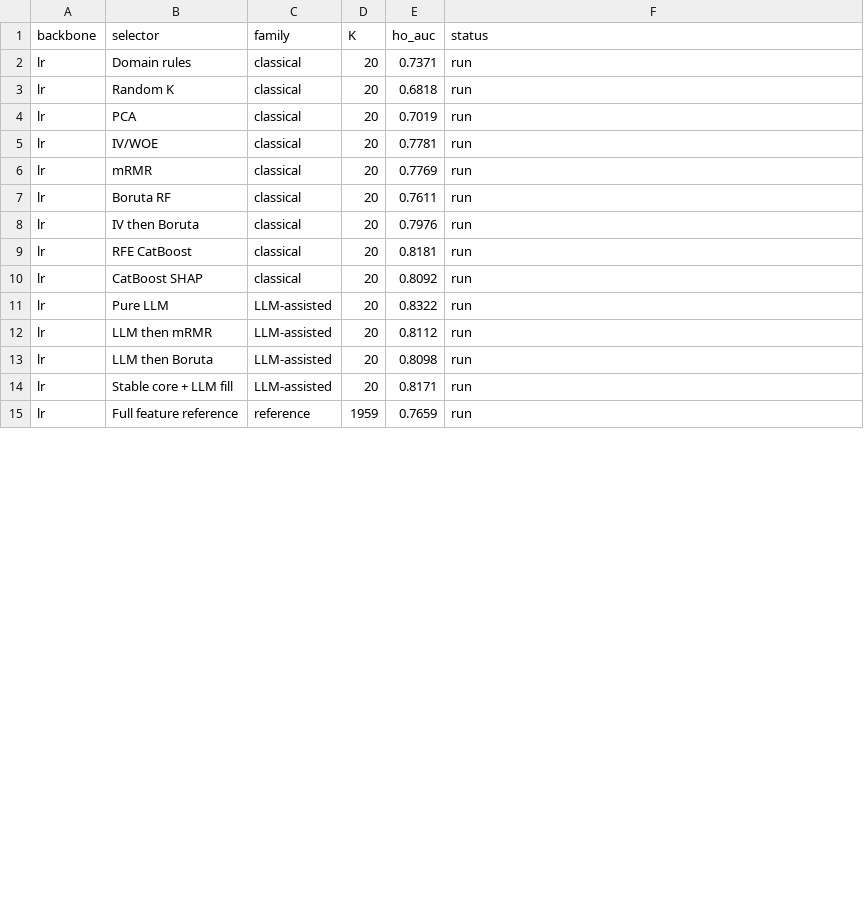
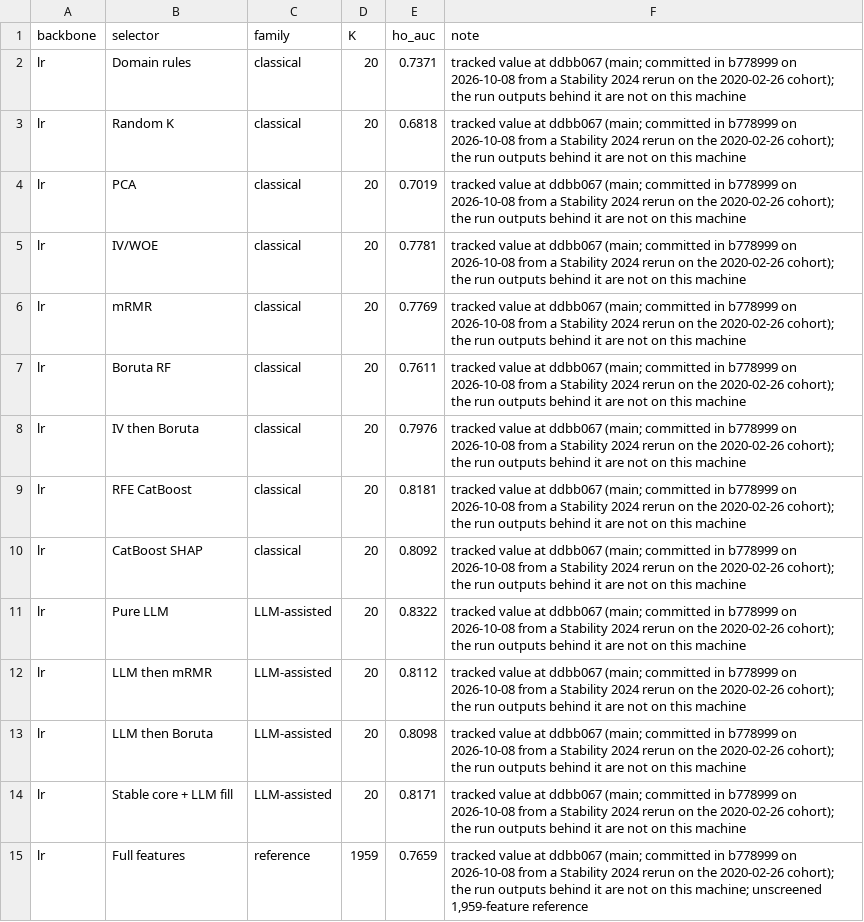
Before and after one commit to dilshodazamjonov/Feature-Selection-Research, a CSV file: results/stability_metrics_output/03_ho_auc.csv, drawn as a sheet; only a part is shown; the diff covers the shown part only.

Commit message:
results(stability): repair schemas, line endings and provenance; add files 18-22

```diff
--- a/results/stability_metrics_output/03_ho_auc.csv
+++ b/results/stability_metrics_output/03_ho_auc.csv
@@ -1,15 +1,15 @@
-backbone,selector,family,K,ho_auc,status
-lr,Domain rules,classical,20,0.7371,run
-lr,Random K,classical,20,0.6818,run
-lr,PCA,classical,20,0.7019,run
-lr,IV/WOE,classical,20,0.7781,run
-lr,mRMR,classical,20,0.7769,run
-lr,Boruta RF,classical,20,0.7611,run
-lr,IV then Boruta,classical,20,0.7976,run
-lr,RFE CatBoost,classical,20,0.8181,run
-lr,CatBoost SHAP,classical,20,0.8092,run
-lr,Pure LLM,LLM-assisted,20,0.8322,run
-lr,LLM then mRMR,LLM-assisted,20,0.8112,run
-lr,LLM then Boruta,LLM-assisted,20,0.8098,run
-lr,Stable core + LLM fill,LLM-assisted,20,0.8171,run
-lr,Full feature reference,reference,1959,0.7659,run
+backbone,selector,family,K,ho_auc,note
+lr,Domain rules,classical,20,0.7371,tracked value at ddbb067 (main; committed in b778999 on 2026-10-08 from a Stability 2024 rerun on the 2020-02-26 cohort); the run outputs behind it are not on this machine
+lr,Random K,classical,20,0.6818,tracked value at ddbb067 (main; committed in b778999 on 2026-10-08 from a Stability 2024 rerun on the 2020-02-26 cohort); the run outputs behind it are not on this machine
+lr,PCA,classical,20,0.7019,tracked value at ddbb067 (main; committed in b778999 on 2026-10-08 from a Stability 2024 rerun on the 2020-02-26 cohort); the run outputs behind it are not on this machine
+lr,IV/WOE,classical,20,0.7781,tracked value at ddbb067 (main; committed in b778999 on 2026-10-08 from a Stability 2024 rerun on the 2020-02-26 cohort); the run outputs behind it are not on this machine
+lr,mRMR,classical,20,0.7769,tracked value at ddbb067 (main; committed in b778999 on 2026-10-08 from a Stability 2024 rerun on the 2020-02-26 cohort); the run outputs behind it are not on this machine
+lr,Boruta RF,classical,20,0.7611,tracked value at ddbb067 (main; committed in b778999 on 2026-10-08 from a Stability 2024 rerun on the 2020-02-26 cohort); the run outputs behind it are not on this machine
+lr,IV then Boruta,classical,20,0.7976,tracked value at ddbb067 (main; committed in b778999 on 2026-10-08 from a Stability 2024 rerun on the 2020-02-26 cohort); the run outputs behind it are not on this machine
+lr,RFE CatBoost,classical,20,0.8181,tracked value at ddbb067 (main; committed in b778999 on 2026-10-08 from a Stability 2024 rerun on the 2020-02-26 cohort); the run outputs behind it are not on this machine
+lr,CatBoost SHAP,classical,20,0.8092,tracked value at ddbb067 (main; committed in b778999 on 2026-10-08 from a Stability 2024 rerun on the 2020-02-26 cohort); the run outputs behind it are not on this machine
+lr,Pure LLM,LLM-assisted,20,0.8322,tracked value at ddbb067 (main; committed in b778999 on 2026-10-08 from a Stability 2024 rerun on the 2020-02-26 cohort); the run outputs behind it are not on this machine
+lr,LLM then mRMR,LLM-assisted,20,0.8112,tracked value at ddbb067 (main; committed in b778999 on 2026-10-08 from a Stability 2024 rerun on the 2020-02-26 cohort); the run outputs behind it are not on this machine
+lr,LLM then Boruta,LLM-assisted,20,0.8098,tracked value at ddbb067 (main; committed in b778999 on 2026-10-08 from a Stability 2024 rerun on the 2020-02-26 cohort); the run outputs behind it are not on this machine
+lr,Stable core + LLM fill,LLM-assisted,20,0.8171,tracked value at ddbb067 (main; committed in b778999 on 2026-10-08 from a Stability 2024 rerun on the 2020-02-26 cohort); the run outputs behind it are not on this machine
+lr,Full features,reference,1959,0.7659,"tracked value at ddbb067 (main; committed in b778999 on 2026-10-08 from a Stability 2024 rerun on the 2020-02-26 cohort); the run outputs behind it are not on this machine; unscreened 1,959-feature reference"
```
Also changed, not shown: 15 edited cells elsewhere in this file, results/stability_metrics_output/01_cohort.csv, results/stability_metrics_output/05_leader_delta_auc.csv, 24 other files.
